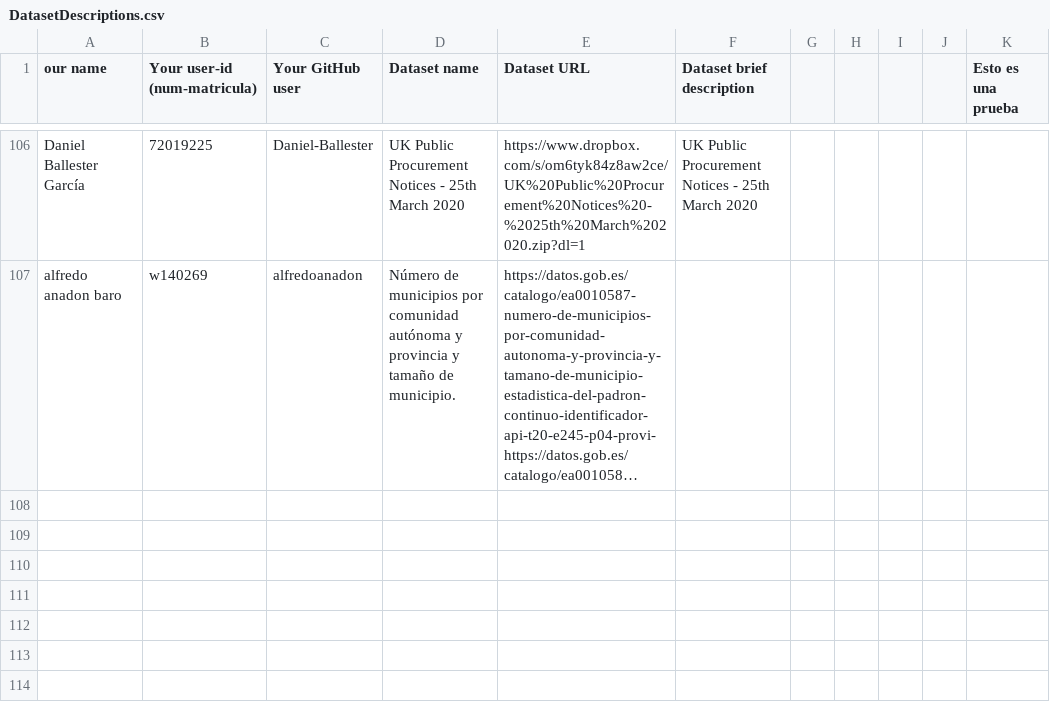
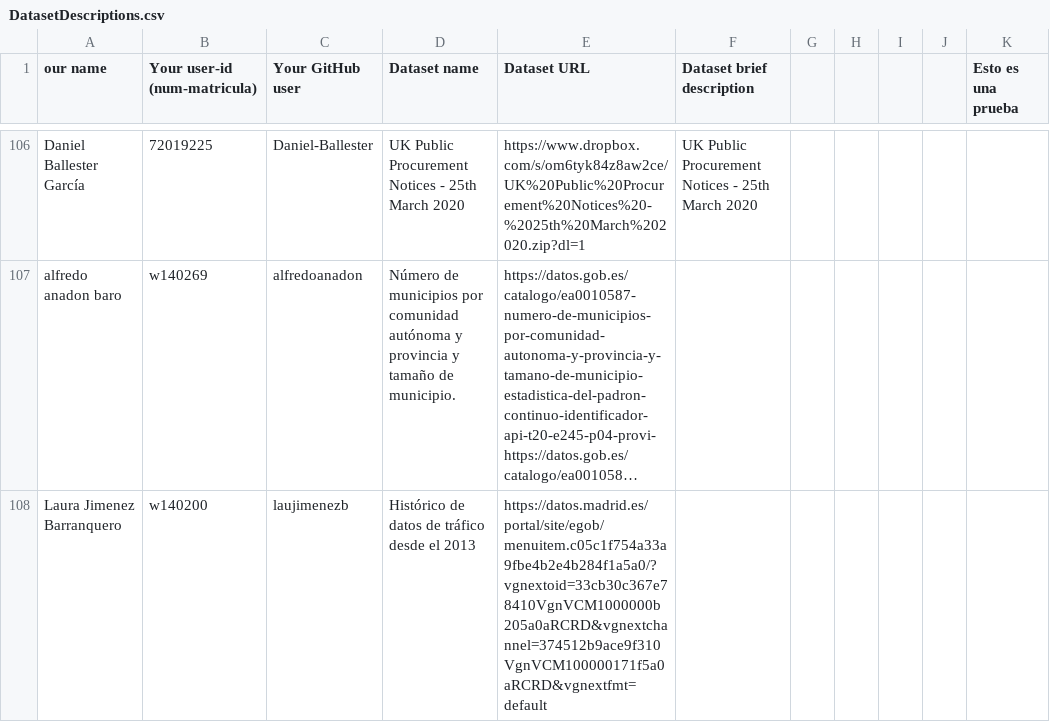
Before and after one commit to FacultadInformatica-LinkedData/Curso2020-2021, a CSV file: Assignment1/DatasetDescriptions.csv, drawn as a sheet; only a part is shown, gaps mark what is left out; long unchanged cells end in …; the diff names each change by its address in the sheet, - before the commit and + after, or states it on an @@ line.

Commit message:
Update DatasetDescriptions.csv

```diff
--- a/Assignment1/DatasetDescriptions.csv
+++ b/Assignment1/DatasetDescriptions.csv
+row 108: Laura Jimenez Barranquero | w140200 | laujimenezb | Histórico de datos de tráfico desde el 2013 | https://datos.madrid.es/portal/site/egob/menuitem.c05c1f754a33a9fbe4b2e4b284f1a5a0/?vgnextoid=33cb30c367e78410VgnVCM1000000b205a0aRCRD&vgnextchannel=374512b9ace9f310VgnVCM100000171f5a0aRCRD&vgnextfmt=default
```
